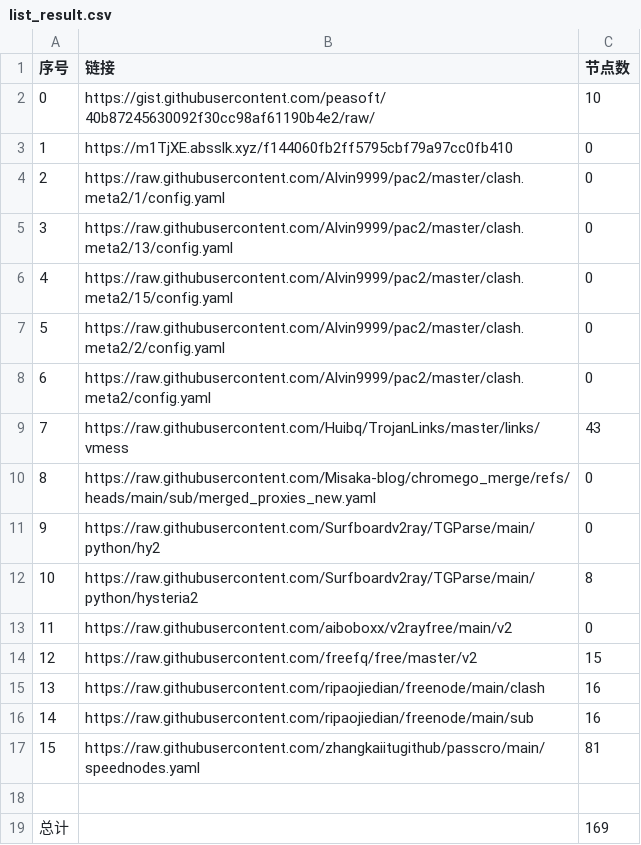
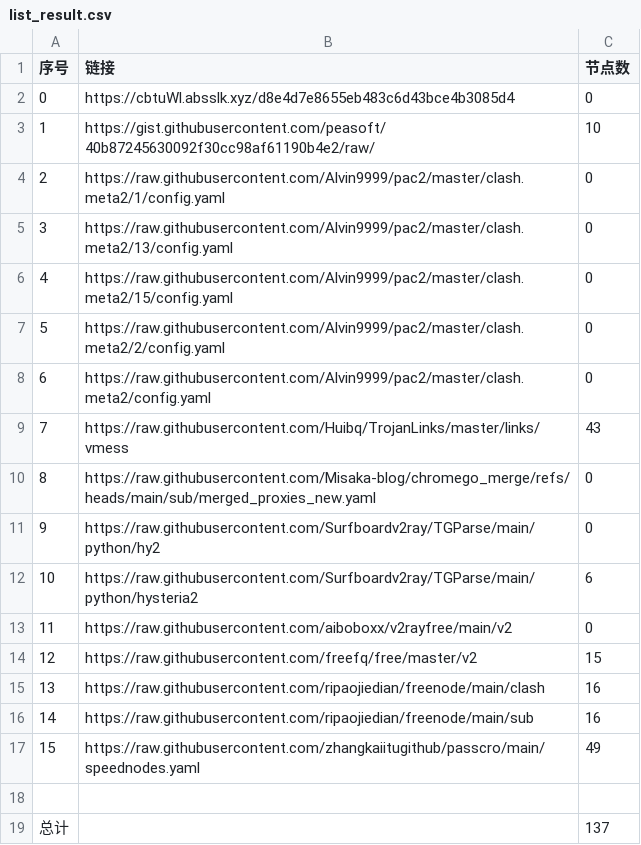
Before and after one commit to liuhtt/liunomorewalls, a CSV file: list_result.csv, drawn as a sheet.

```diff
--- a/list_result.csv
+++ b/list_result.csv
@@ -1,4 +1,4 @@
 序号,链接,节点数
-0,https://gist.githubusercontent.com/peasoft/40b87245630092f30cc98af61190b4e2/raw/,10
-1,https://m1TjXE.absslk.xyz/f144060fb2ff5795cbf79a97cc0fb410,0
+0,https://cbtuWl.absslk.xyz/d8e4d7e8655eb483c6d43bce4b3085d4,0
+1,https://gist.githubusercontent.com/peasoft/40b87245630092f30cc98af61190b4e2/raw/,10
 2,https://raw.githubusercontent.com/Alvin9999/pac2/master/clash.meta2/1/config.yaml,0
@@ -11,3 +11,3 @@
 9,https://raw.githubusercontent.com/Surfboardv2ray/TGParse/main/python/hy2,0
-10,https://raw.githubusercontent.com/Surfboardv2ray/TGParse/main/python/hysteria2,8
+10,https://raw.githubusercontent.com/Surfboardv2ray/TGParse/main/python/hysteria2,6
 11,https://raw.githubusercontent.com/aiboboxx/v2rayfree/main/v2,0
@@ -16,4 +16,4 @@
 14,https://raw.githubusercontent.com/ripaojiedian/freenode/main/sub,16
-15,https://raw.githubusercontent.com/zhangkaiitugithub/passcro/main/speednodes.yaml,81
+15,https://raw.githubusercontent.com/zhangkaiitugithub/passcro/main/speednodes.yaml,49
 
-总计,,169
+总计,,137
```
Also changed, not shown: 27 other files.
